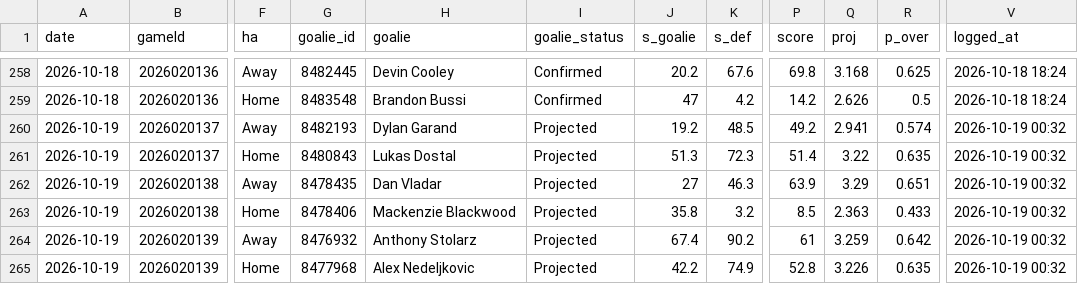
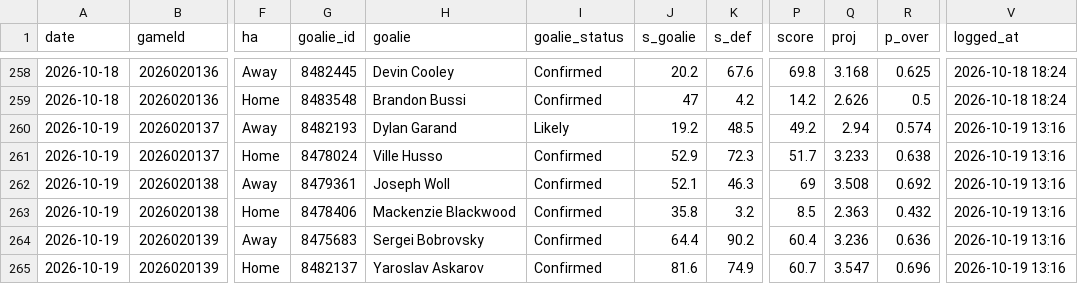
Before and after one commit to Johnbrick123/nhl-unders, a CSV file: monitor/log_2026-27.csv, drawn as a sheet; only a part is shown, gaps mark what is left out; the diff covers the shown part only; the diff names each change by its address in the sheet, - before the commit and + after, or states it on an @@ line.

```diff
--- a/monitor/log_2026-27.csv
+++ b/monitor/log_2026-27.csv
-I260 (goalie_status): Projected
+I260 (goalie_status): Likely
-Q260 (proj): 2.941
+Q260 (proj): 2.94
-V260:V265 (logged_at): 2026-10-19 00:32
+V260:V265 (logged_at): 2026-10-19 13:16
-G261 (goalie_id): 8480843
+G261 (goalie_id): 8478024
-H261 (goalie): Lukas Dostal
+H261 (goalie): Ville Husso
-I261:I265 (goalie_status): Projected
+I261:I265 (goalie_status): Confirmed
-J261 (s_goalie): 51.3
+J261 (s_goalie): 52.9
-P261 (score): 51.4
+P261 (score): 51.7
-Q261 (proj): 3.22
+Q261 (proj): 3.233
-R261 (p_over): 0.635
+R261 (p_over): 0.638
-G262 (goalie_id): 8478435
+G262 (goalie_id): 8479361
-H262 (goalie): Dan Vladar
+H262 (goalie): Joseph Woll
-J262 (s_goalie): 27
+J262 (s_goalie): 52.1
-P262 (score): 63.9
+P262 (score): 69
-Q262 (proj): 3.29
+Q262 (proj): 3.508
-R262 (p_over): 0.651
+R262 (p_over): 0.692
-R263 (p_over): 0.433
+R263 (p_over): 0.432
-G264 (goalie_id): 8476932
+G264 (goalie_id): 8475683
-H264 (goalie): Anthony Stolarz
+H264 (goalie): Sergei Bobrovsky
-J264 (s_goalie): 67.4
+J264 (s_goalie): 64.4
-P264 (score): 61
+P264 (score): 60.4
-Q264 (proj): 3.259
+Q264 (proj): 3.236
-R264 (p_over): 0.642
+R264 (p_over): 0.636
-G265 (goalie_id): 8477968
+G265 (goalie_id): 8482137
-H265 (goalie): Alex Nedeljkovic
+H265 (goalie): Yaroslav Askarov
-J265 (s_goalie): 42.2
+J265 (s_goalie): 81.6
-P265 (score): 52.8
+P265 (score): 60.7
-Q265 (proj): 3.226
+Q265 (proj): 3.547
-R265 (p_over): 0.635
+R265 (p_over): 0.696
```
Also changed, not shown: 9 edited cells elsewhere in this file, 7 other files.
